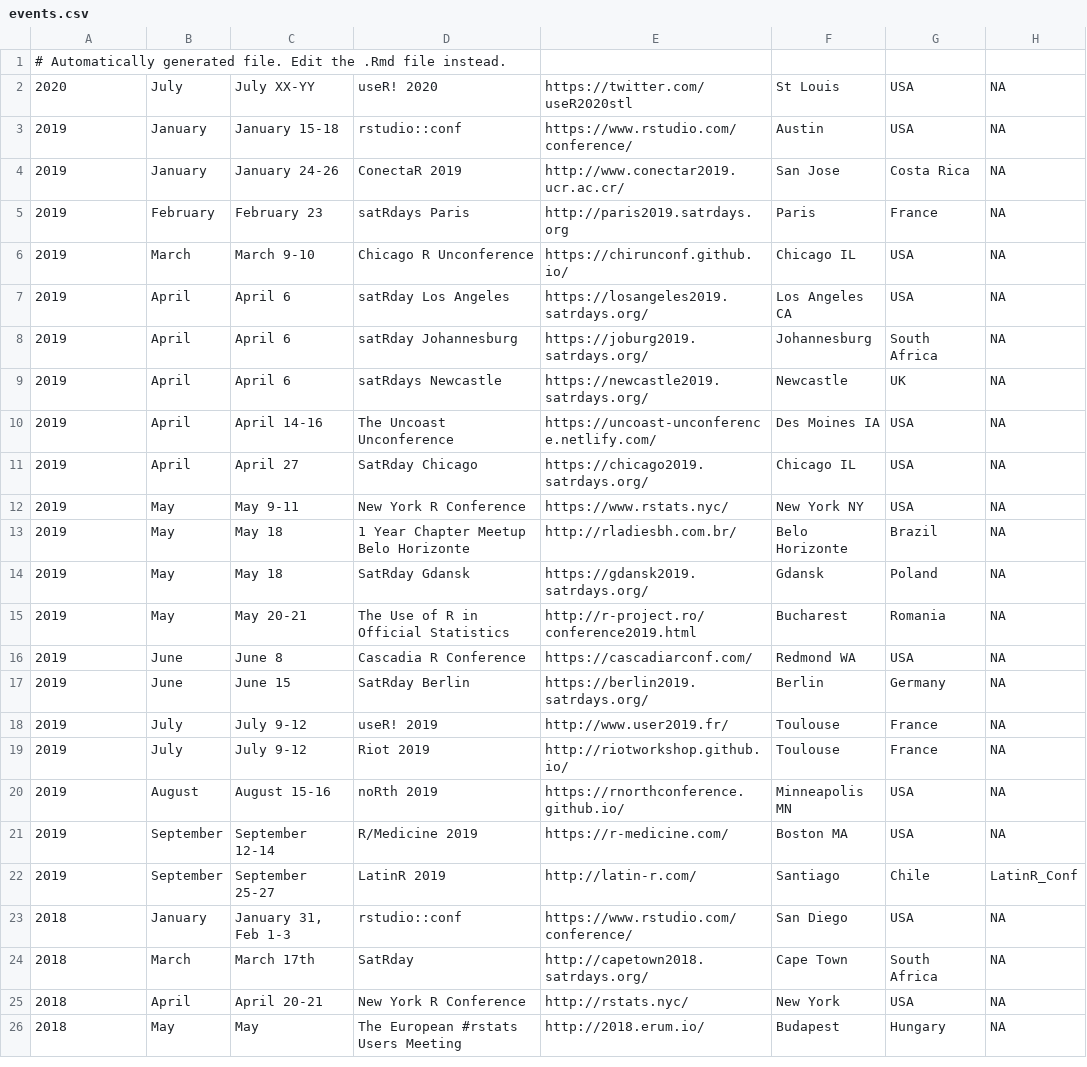
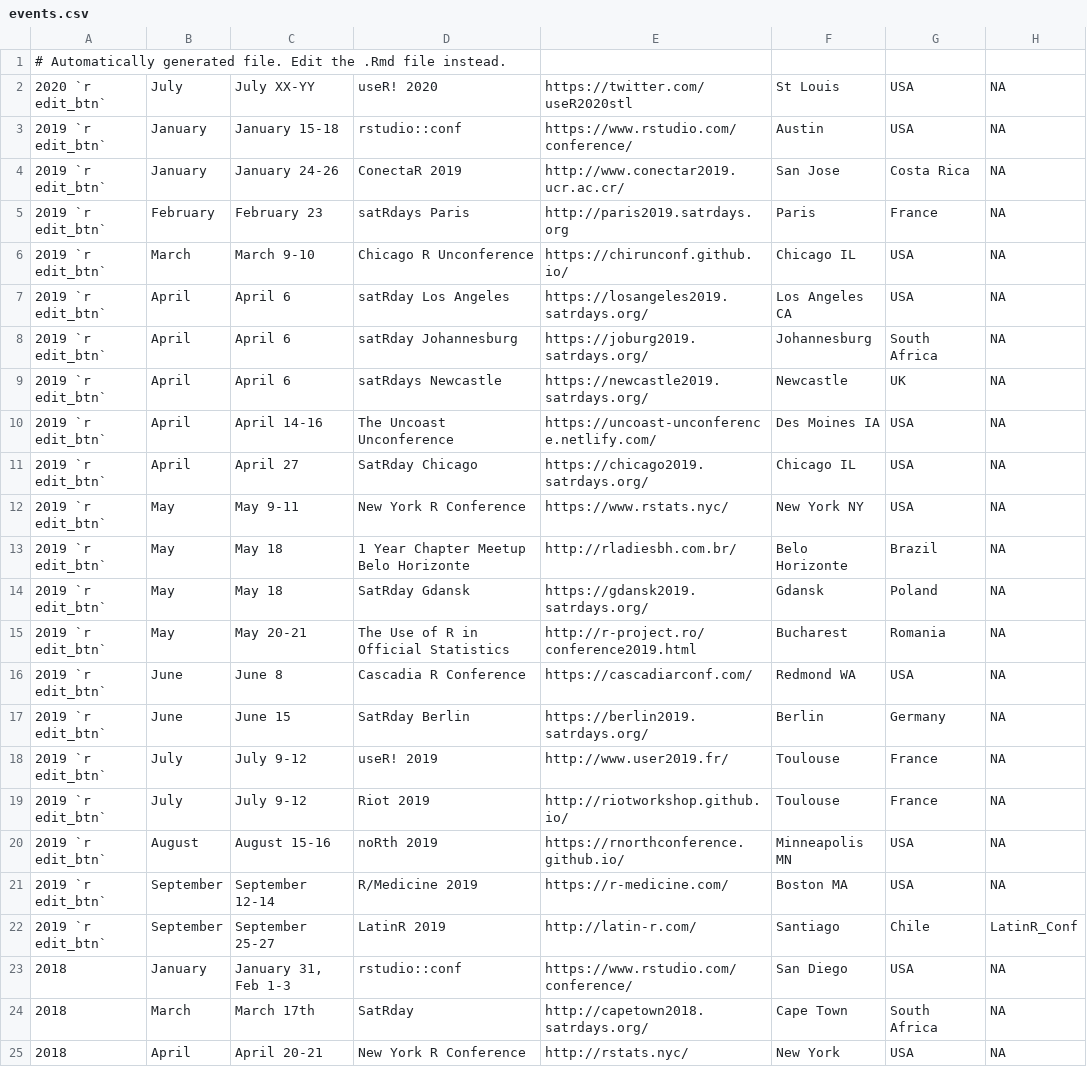
Before and after one commit to tunisrusergroup/meetingsR, a CSV file: events.csv, drawn as a sheet; only a part is shown; the shorter side is filled out with more unchanged rows.

```diff
--- a/events.csv
+++ b/events.csv
@@ -1,23 +1,23 @@
 # Automatically generated file. Edit the .Rmd file instead.
-2020,July,July XX-YY,useR! 2020,https://twitter.com/useR2020stl,St Louis,USA,NA
-2019,January,January 15-18,rstudio::conf,https://www.rstudio.com/conference/,Austin,USA,NA
-2019,January,January 24-26,ConectaR 2019,http://www.conectar2019.ucr.ac.cr/,San Jose,Costa Rica,NA
-2019,February,February 23,satRdays Paris,http://paris2019.satrdays.org,Paris,France,NA
-2019,March,March 9-10,Chicago R Unconference,https://chirunconf.github.io/,Chicago IL,USA,NA
-2019,April,April 6,satRday Los Angeles,https://losangeles2019.satrdays.org/,Los Angeles CA,USA,NA
-2019,April,April 6,satRday Johannesburg,https://joburg2019.satrdays.org/,Johannesburg,South Africa,NA
-2019,April,April 6,satRdays Newcastle,https://newcastle2019.satrdays.org/,Newcastle,UK,NA
-2019,April,April 14-16,The Uncoast Unconference,https://uncoast-unconference.netlify.com/,Des Moines IA,USA,NA
-2019,April,April 27,SatRday Chicago,https://chicago2019.satrdays.org/,Chicago IL,USA,NA
-2019,May,May 9-11,New York R Conference,https://www.rstats.nyc/,New York NY,USA,NA
-2019,May,May 18,1 Year Chapter Meetup Belo Horizonte,http://rladiesbh.com.br/,Belo Horizonte,Brazil,NA
-2019,May,May 18,SatRday Gdansk,https://gdansk2019.satrdays.org/,Gdansk,Poland,NA
-2019,May,May 20-21,The Use of R in Official Statistics,http://r-project.ro/conference2019.html,Bucharest,Romania,NA
-2019,June,June 8,Cascadia R Conference,https://cascadiarconf.com/,Redmond WA,USA,NA
-2019,June,June 15,SatRday Berlin,https://berlin2019.satrdays.org/,Berlin,Germany,NA
-2019,July,July 9-12,useR! 2019,http://www.user2019.fr/,Toulouse,France,NA
-2019,July,July 9-12,Riot 2019,http://riotworkshop.github.io/,Toulouse,France,NA
-2019,August,August 15-16,noRth 2019,https://rnorthconference.github.io/,Minneapolis MN,USA,NA
-2019,September,September 12-14,R/Medicine 2019,https://r-medicine.com/,Boston MA,USA,NA
-2019,September,September 25-27,LatinR 2019,http://latin-r.com/,Santiago,Chile,LatinR_Conf
+2020 `r edit_btn`,July,July XX-YY,useR! 2020,https://twitter.com/useR2020stl,St Louis,USA,NA
+2019 `r edit_btn`,January,January 15-18,rstudio::conf,https://www.rstudio.com/conference/,Austin,USA,NA
+2019 `r edit_btn`,January,January 24-26,ConectaR 2019,http://www.conectar2019.ucr.ac.cr/,San Jose,Costa Rica,NA
+2019 `r edit_btn`,February,February 23,satRdays Paris,http://paris2019.satrdays.org,Paris,France,NA
+2019 `r edit_btn`,March,March 9-10,Chicago R Unconference,https://chirunconf.github.io/,Chicago IL,USA,NA
+2019 `r edit_btn`,April,April 6,satRday Los Angeles,https://losangeles2019.satrdays.org/,Los Angeles CA,USA,NA
+2019 `r edit_btn`,April,April 6,satRday Johannesburg,https://joburg2019.satrdays.org/,Johannesburg,South Africa,NA
+2019 `r edit_btn`,April,April 6,satRdays Newcastle,https://newcastle2019.satrdays.org/,Newcastle,UK,NA
+2019 `r edit_btn`,April,April 14-16,The Uncoast Unconference,https://uncoast-unconference.netlify.com/,Des Moines IA,USA,NA
+2019 `r edit_btn`,April,April 27,SatRday Chicago,https://chicago2019.satrdays.org/,Chicago IL,USA,NA
+2019 `r edit_btn`,May,May 9-11,New York R Conference,https://www.rstats.nyc/,New York NY,USA,NA
+2019 `r edit_btn`,May,May 18,1 Year Chapter Meetup Belo Horizonte,http://rladiesbh.com.br/,Belo Horizonte,Brazil,NA
+2019 `r edit_btn`,May,May 18,SatRday Gdansk,https://gdansk2019.satrdays.org/,Gdansk,Poland,NA
+2019 `r edit_btn`,May,May 20-21,The Use of R in Official Statistics,http://r-project.ro/conference2019.html,Bucharest,Romania,NA
+2019 `r edit_btn`,June,June 8,Cascadia R Conference,https://cascadiarconf.com/,Redmond WA,USA,NA
+2019 `r edit_btn`,June,June 15,SatRday Berlin,https://berlin2019.satrdays.org/,Berlin,Germany,NA
+2019 `r edit_btn`,July,July 9-12,useR! 2019,http://www.user2019.fr/,Toulouse,France,NA
+2019 `r edit_btn`,July,July 9-12,Riot 2019,http://riotworkshop.github.io/,Toulouse,France,NA
+2019 `r edit_btn`,August,August 15-16,noRth 2019,https://rnorthconference.github.io/,Minneapolis MN,USA,NA
+2019 `r edit_btn`,September,September 12-14,R/Medicine 2019,https://r-medicine.com/,Boston MA,USA,NA
+2019 `r edit_btn`,September,September 25-27,LatinR 2019,http://latin-r.com/,Santiago,Chile,LatinR_Conf
 2018,January,"January 31, Feb 1-3",rstudio::conf,https://www.rstudio.com/conference/,San Diego,USA,NA
```
Also changed, not shown: groups.csv, 9 other files.
